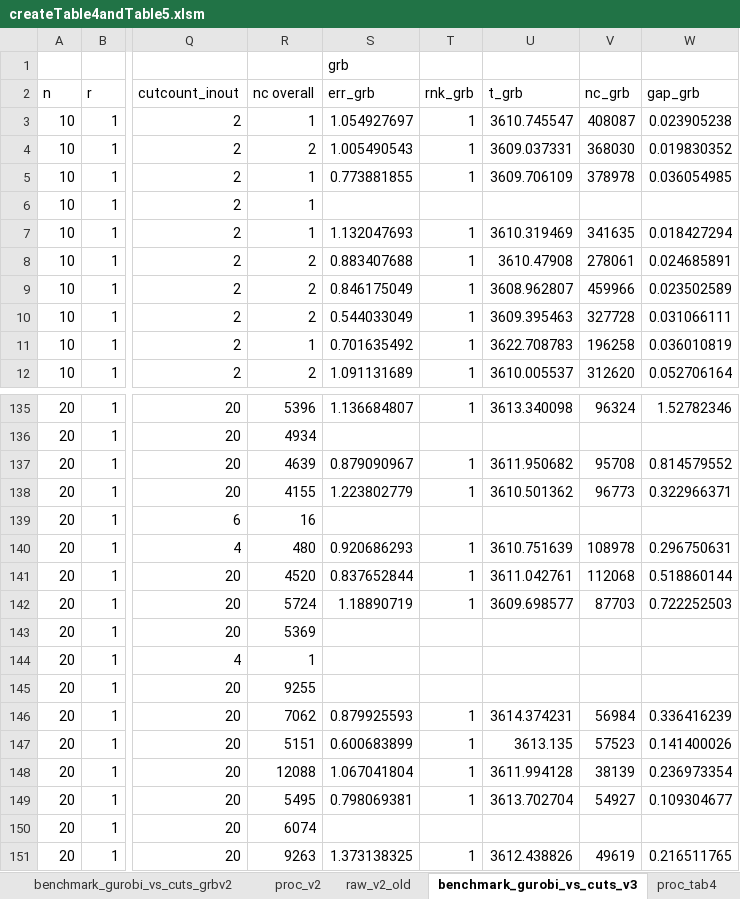
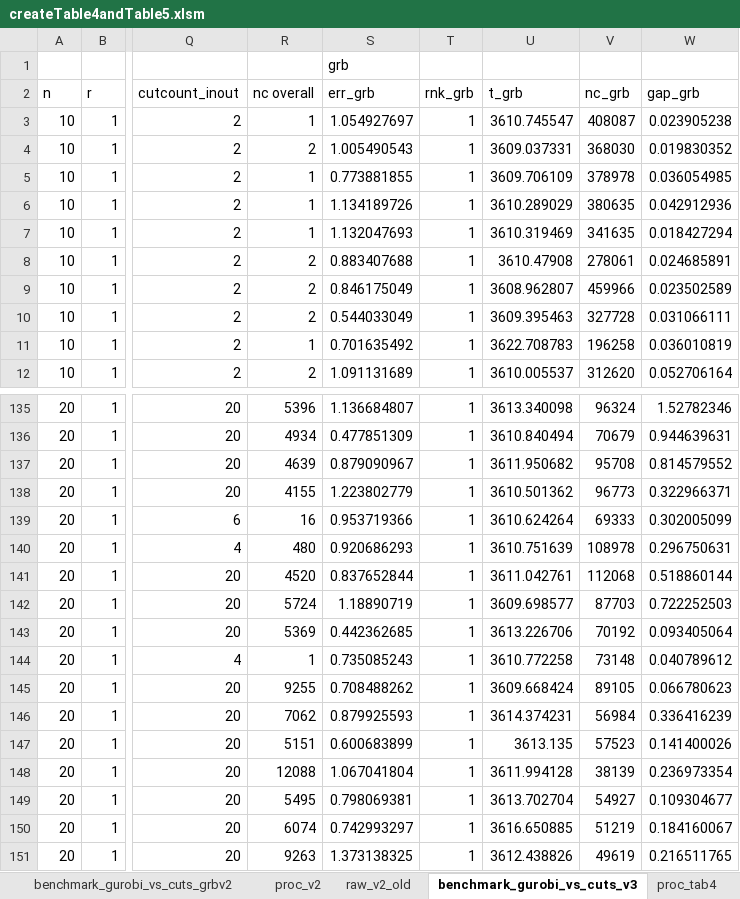
Before and after one commit to ryancorywright/MixedProjectionSoftware, an Excel workbook: Matrix Completion/createTable4andTable5.xlsm, sheet benchmark_gurobi_vs_cuts_v3, drawn as a sheet; only a part is shown, gaps mark what is left out; values as stored, in another font and other column widths than the file's, no borders; the diff covers the shown part only; the diff names each change by its address in the sheet, - before the commit and + after, or states it on an @@ line.

Commit message:
Update tab 4 results
Update excel sheet with full results from Gurobi exact (with 20 seeds same as alg. 1)

```diff
--- a/Matrix Completion/createTable4andTable5.xlsm (sheet benchmark_gurobi_vs_cuts_v3)
+++ b/Matrix Completion/createTable4andTable5.xlsm (sheet benchmark_gurobi_vs_cuts_v3)
-S6: (empty)
+S6: 1.134189726
-T6: (empty)
+T6: 1
-U6: (empty)
+U6: 3610.289029
-V6: (empty)
+V6: 380635
-W6: (empty)
+W6: 0.042912936
-S136: (empty)
+S136: 0.477851309
-T136: (empty)
+T136: 1
-U136: (empty)
+U136: 3610.840494
-V136: (empty)
+V136: 70679
-W136: (empty)
+W136: 0.944639631
-S139: (empty)
+S139: 0.953719366
-T139: (empty)
+T139: 1
-U139: (empty)
+U139: 3610.624264
-V139: (empty)
+V139: 69333
-W139: (empty)
+W139: 0.302005099
-S143: (empty)
+S143: 0.442362685
-T143:T145: (empty)
+T143:T145: 1
-U143: (empty)
+U143: 3613.226706
-V143: (empty)
+V143: 70192
-W143: (empty)
+W143: 0.093405064
-S144: (empty)
+S144: 0.735085243
-U144: (empty)
+U144: 3610.772258
-V144: (empty)
+V144: 73148
-W144: (empty)
+W144: 0.040789612
-S145: (empty)
+S145: 0.708488262
-U145: (empty)
+U145: 3609.668424
-V145: (empty)
+V145: 89105
-W145: (empty)
+W145: 0.066780623
-S150: (empty)
+S150: 0.742993297
-T150: (empty)
+T150: 1
-U150: (empty)
+U150: 3616.650885
-V150: (empty)
+V150: 51219
-W150: (empty)
+W150: 0.184160067
```
Also changed, not shown: 220 edited cells elsewhere in this sheet, sheet proc_tab4.
